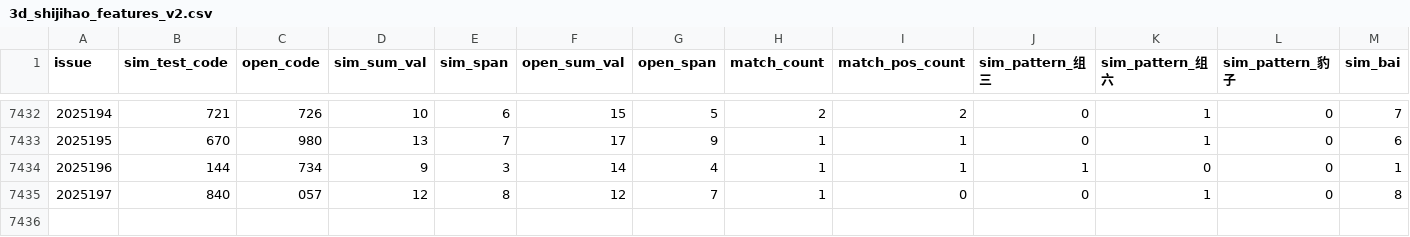
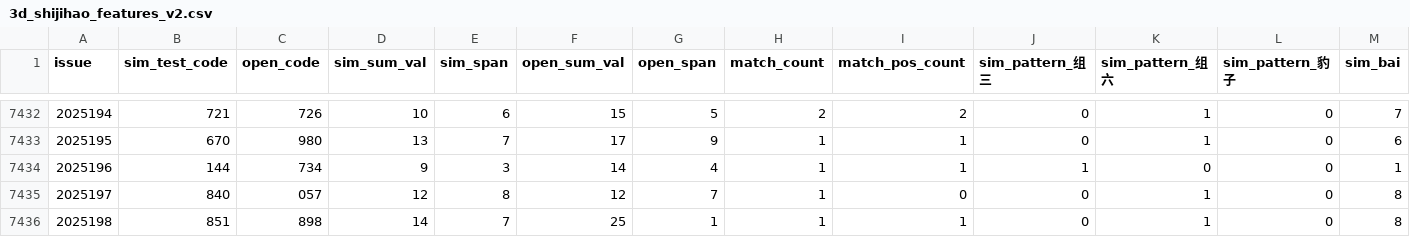
Before and after one commit to helenpayne/Pinble3D_Predictor_v2, a CSV file: data/3d_shijihao_features_v2.csv, drawn as a sheet; only a part is shown, gaps mark what is left out; rows hold the shown columns only; the diff names each change by its address in the sheet, - before the commit and + after, or states it on an @@ line.

```diff
--- a/data/3d_shijihao_features_v2.csv
+++ b/data/3d_shijihao_features_v2.csv
+row 7436: 2025198 | 851 | 898 | 14 | 7 | 25 | 1 | 1 | 1 | 0 | 1 | 0 | 8
```
Also changed, not shown: data/3d_shijihao_history.csv, data/next_predict_result.csv, 1 other file.
